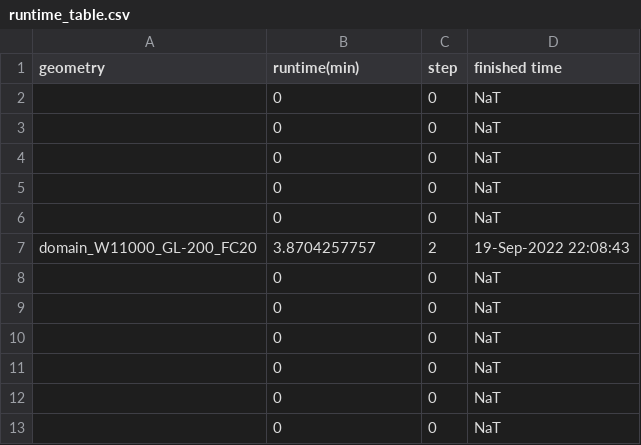
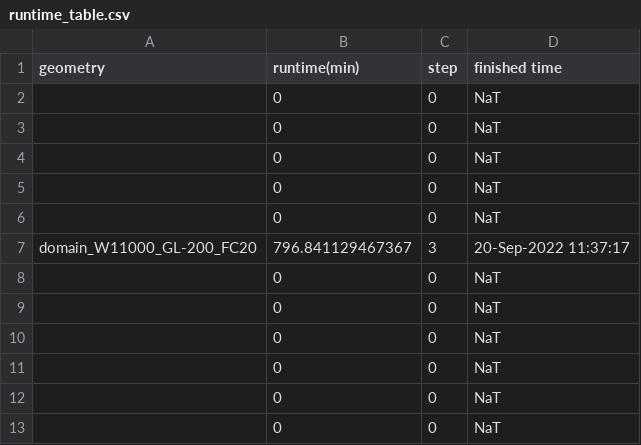
Before and after one commit to alastairyang/ThinningTestbedPublic, a CSV file: testbed_ISSM/flatMISMIP_testbeds/runtime_table.csv, drawn as a sheet; only a part is shown.

Commit message:
ensemble of calving thresholds to get different initial grounding line positions

```diff
--- a/testbed_ISSM/flatMISMIP_testbeds/runtime_table.csv
+++ b/testbed_ISSM/flatMISMIP_testbeds/runtime_table.csv
@@ -6,3 +6,3 @@ geometry,runtime(min),step,finished time
 ,0,0,NaT
-domain_W11000_GL-200_FC20,3.8704257757,2,19-Sep-2022 22:08:43
+domain_W11000_GL-200_FC20,796.841129467367,3,20-Sep-2022 11:37:17
 ,0,0,NaT
```
